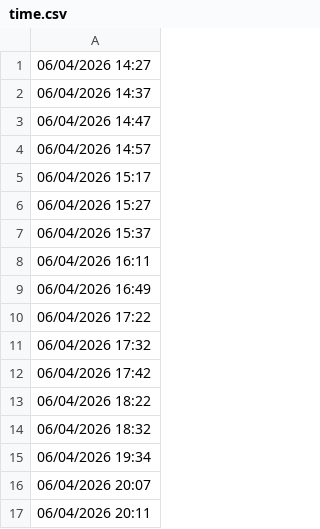
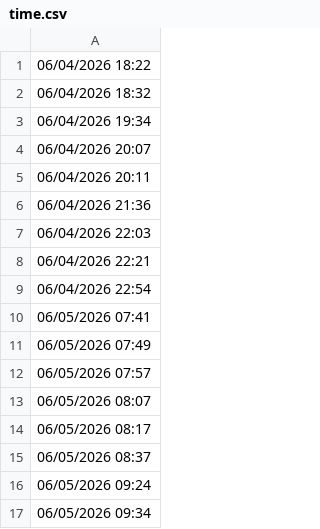
Before and after one commit to lethanhtannhat/thutrang7th6, a CSV file: time.csv, drawn as a sheet; only a part is shown; the shorter side is filled out with more unchanged rows; the diff names each change by its address in the sheet, - before the commit and + after, or states it on an @@ line.

```diff
--- a/time.csv
+++ b/time.csv
-row 1: 06/04/2026 14:27
-row 2: 06/04/2026 14:37
-row 3: 06/04/2026 14:47
-row 4: 06/04/2026 14:57
-row 5: 06/04/2026 15:17
-row 6: 06/04/2026 15:27
-row 7: 06/04/2026 15:37
-row 8: 06/04/2026 16:11
-row 9: 06/04/2026 16:49
-row 10: 06/04/2026 17:22
-row 11: 06/04/2026 17:32
-row 12: 06/04/2026 17:42
```
Also changed, not shown: 1 other file.
